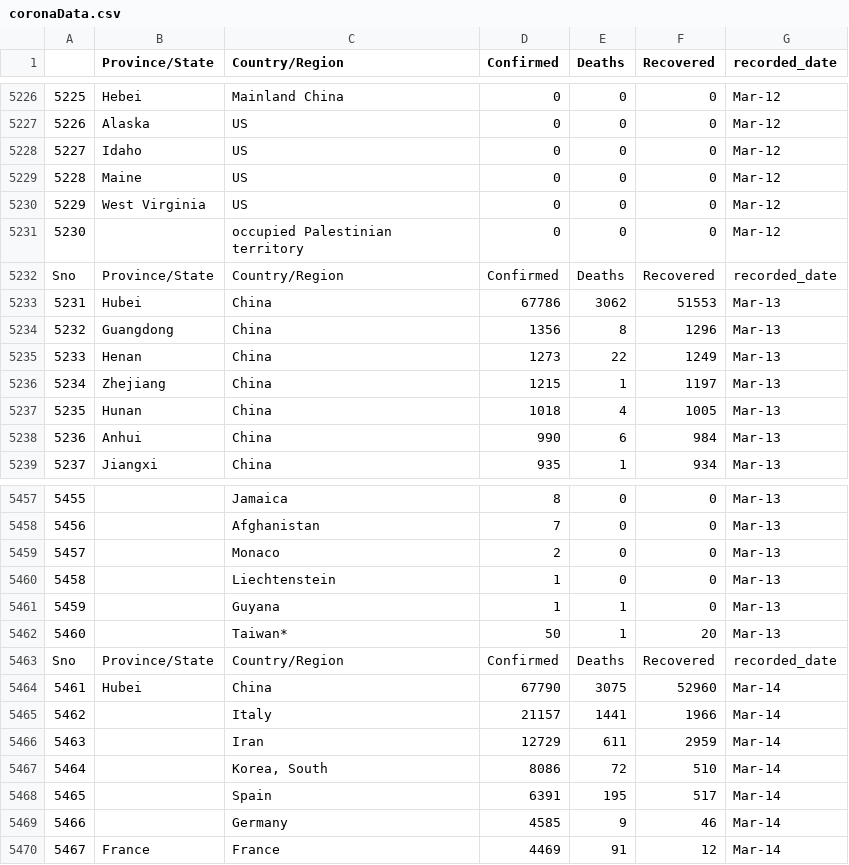
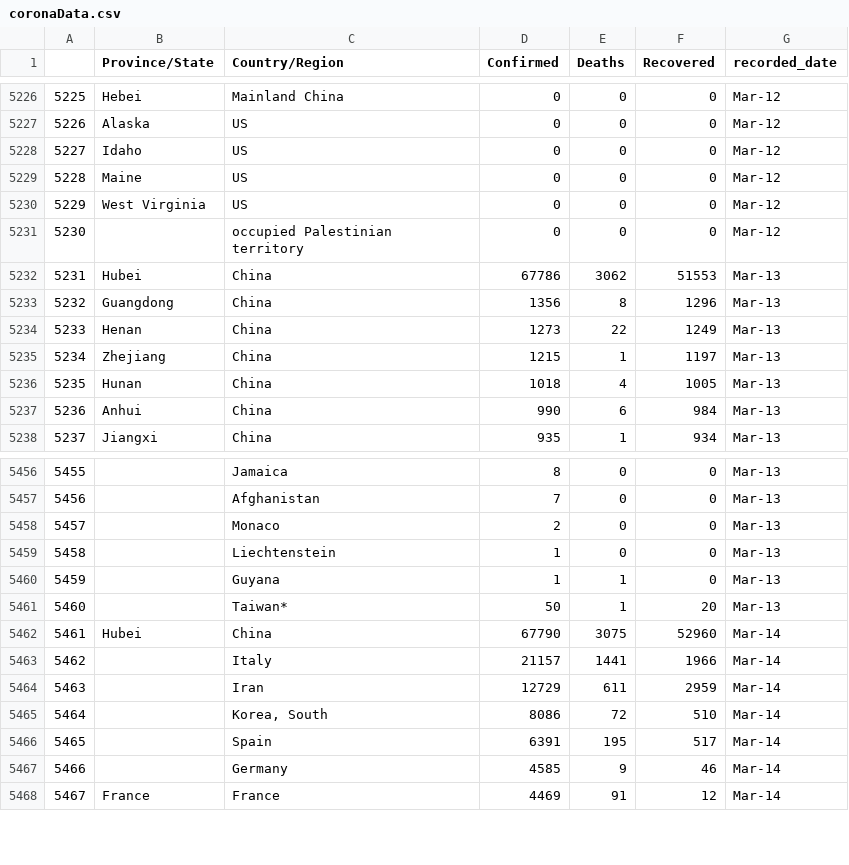
Before and after one commit to AnilKumar2336/coronaData, a CSV file: coronaData.csv, drawn as a sheet; only a part is shown, gaps mark what is left out; the diff names each change by its address in the sheet, - before the commit and + after, or states it on an @@ line.

Commit message:
Update coronaData.csv

```diff
--- a/coronaData.csv
+++ b/coronaData.csv
-row 5232: Sno | Province/State | Country/Region | Confirmed | Deaths | Recovered | recorded_date
-row 5463: Sno | Province/State | Country/Region | Confirmed | Deaths | Recovered | recorded_date
```
